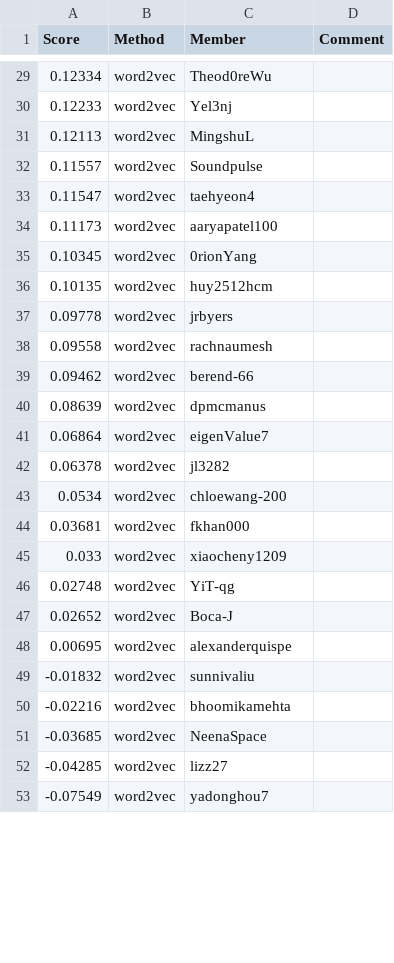
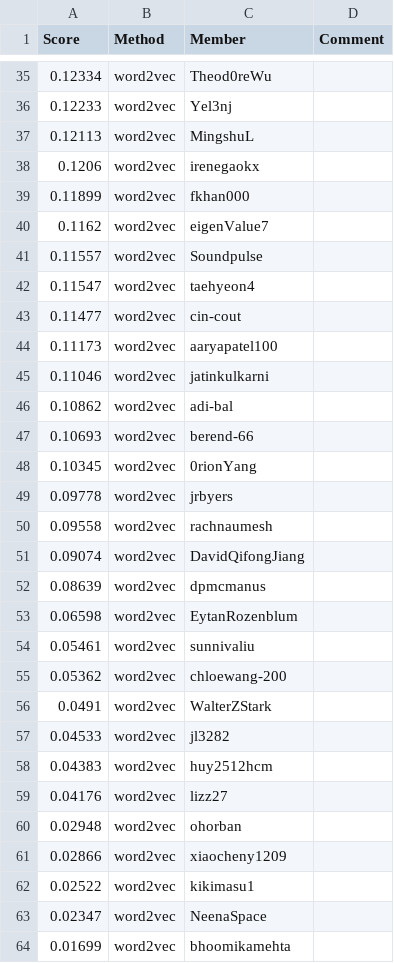
Before and after one commit to cornell-cs5740-sp25/leaderboards, a CSV file: a2/leaderboard.csv, drawn as a sheet; only a part is shown, gaps mark what is left out; the shorter side is filled out with more unchanged rows; the diff covers the shown part only.

Commit message:
Leaderboard Update

```diff
--- a/a2/leaderboard.csv
+++ b/a2/leaderboard.csv
@@ -31,22 +37,28 @@ Score,Method,Member,Comment
 0.12113,word2vec,MingshuL,
+0.1206,word2vec,irenegaokx,
+0.11899,word2vec,fkhan000,
+0.1162,word2vec,eigenValue7,
 0.11557,word2vec,Soundpulse,
 0.11547,word2vec,taehyeon4,
+0.11477,word2vec,cin-cout,
 0.11173,word2vec,aaryapatel100,
+0.11046,word2vec,jatinkulkarni,
+0.10862,word2vec,adi-bal,
+0.10693,word2vec,berend-66,
 0.10345,word2vec,0rionYang,
-0.10135,word2vec,huy2512hcm,
 0.09778,word2vec,jrbyers,
 0.09558,word2vec,rachnaumesh,
-0.09462,word2vec,berend-66,
+0.09074,word2vec,DavidQifongJiang,
 0.08639,word2vec,dpmcmanus,
-0.06864,word2vec,eigenValue7,
-0.06378,word2vec,jl3282,
-0.0534,word2vec,chloewang-200,
-0.03681,word2vec,fkhan000,
-0.033,word2vec,xiaocheny1209,
-0.02748,word2vec,YiT-qg,
-0.02652,word2vec,Boca-J,
-0.00695,word2vec,alexanderquispe,
--0.01832,word2vec,sunnivaliu,
--0.02216,word2vec,bhoomikamehta,
--0.03685,word2vec,NeenaSpace,
--0.04285,word2vec,lizz27,
+0.06598,word2vec,EytanRozenblum,
+0.05461,word2vec,sunnivaliu,
+0.05362,word2vec,chloewang-200,
+0.0491,word2vec,WalterZStark,
+0.04533,word2vec,jl3282,
+0.04383,word2vec,huy2512hcm,
+0.04176,word2vec,lizz27,
+0.02948,word2vec,ohorban,
+0.02866,word2vec,xiaocheny1209,
+0.02522,word2vec,kikimasu1,
+0.02347,word2vec,NeenaSpace,
+0.01699,word2vec,bhoomikamehta,
```
Also changed, not shown: 16 added rows, 21 removed rows and 1 edited cell elsewhere in this file.
